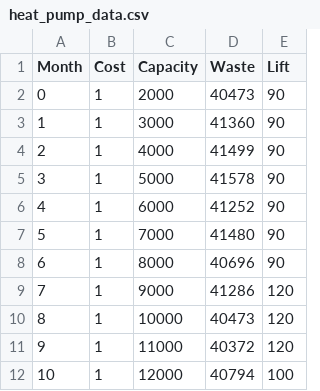
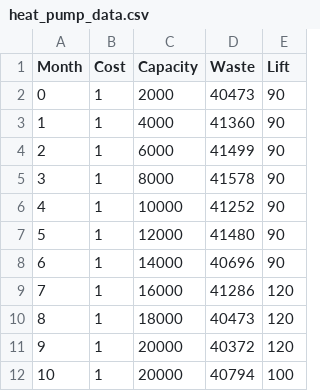
Before and after one commit to mahdi1190/modelling_MCDM, a CSV file: HPP/heat_pump_data.csv, drawn as a sheet.

```diff
--- a/HPP/heat_pump_data.csv
+++ b/HPP/heat_pump_data.csv
@@ -2,11 +2,11 @@ Month,Cost,Capacity,Waste,Lift
 0,1,2000,40473,90
-1,1,3000,41360,90
-2,1,4000,41499,90
-3,1,5000,41578,90
-4,1,6000,41252,90
-5,1,7000,41480,90
-6,1,8000,40696,90
-7,1,9000,41286,120
-8,1,10000,40473,120
-9,1,11000,40372,120
-10,1,12000,40794,100
+1,1,4000,41360,90
+2,1,6000,41499,90
+3,1,8000,41578,90
+4,1,10000,41252,90
+5,1,12000,41480,90
+6,1,14000,40696,90
+7,1,16000,41286,120
+8,1,18000,40473,120
+9,1,20000,40372,120
+10,1,20000,40794,100
```
Also changed, not shown: 1 other file.
